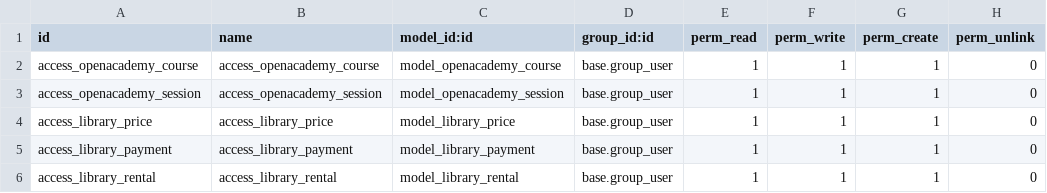
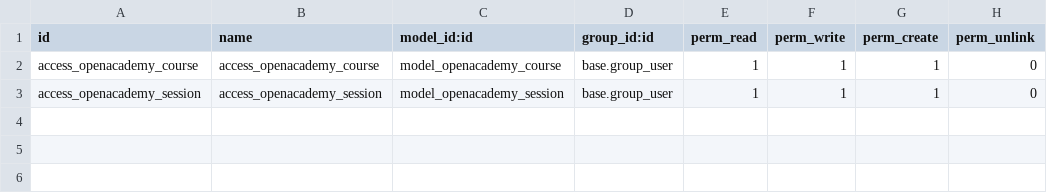
Before and after one commit to beb-odoo/technical-training-solutions, a CSV file: openacademy/security/ir.model.access.csv, drawn as a sheet; the diff names each change by its address in the sheet, - before the commit and + after, or states it on an @@ line.

Commit message:
add security

```diff
--- a/openacademy/security/ir.model.access.csv
+++ b/openacademy/security/ir.model.access.csv
-row 4: access_library_price | access_library_price | model_library_price | base.group_user | 1 | 1 | 1 | 0
-row 5: access_library_payment | access_library_payment | model_library_payment | base.group_user | 1 | 1 | 1 | 0
-row 6: access_library_rental | access_library_rental | model_library_rental | base.group_user | 1 | 1 | 1 | 0
```
